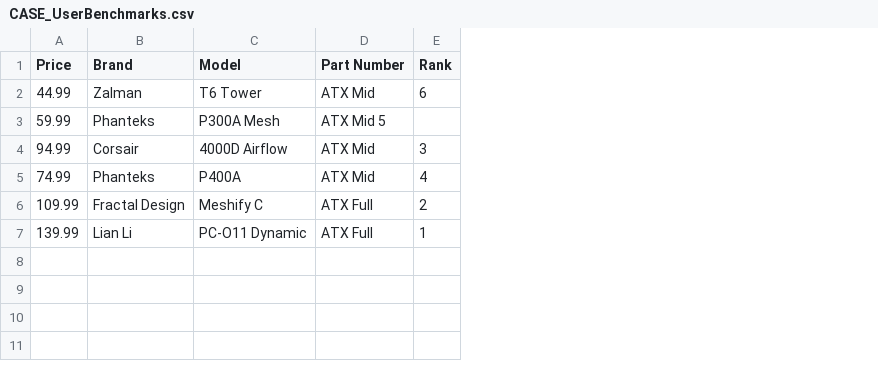
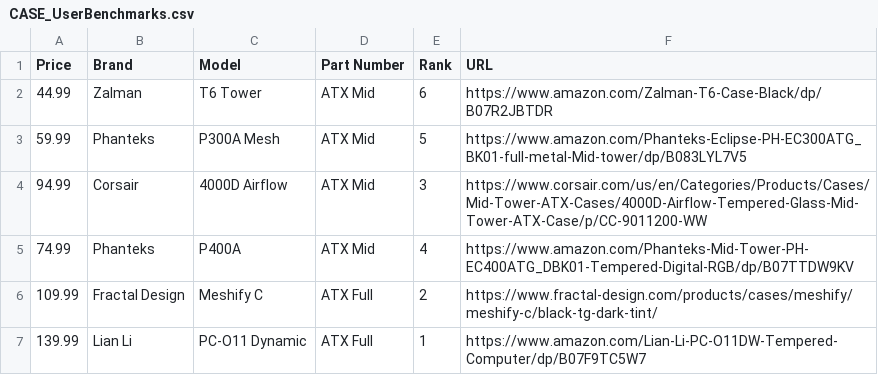
Before and after one commit to btagsip321/OptechOptimizer, a CSV file: old_data/CASE_UserBenchmarks.csv, drawn as a sheet; the diff names each change by its address in the sheet, - before the commit and + after, or states it on an @@ line.

Commit message:
Updated case data

```diff
--- a/old_data/CASE_UserBenchmarks.csv
+++ b/old_data/CASE_UserBenchmarks.csv
+column F (URL), rows 2-7: https://www.amazon.com/Zalman-T6-Case-Black/dp/B07R2JBTDR | https://www.amazon.com/Phanteks-Eclipse-PH-EC300ATG_BK01-full-metal-Mid-tower/dp/B083LYL7V5 | https://www.corsair.com/us/en/Categories/Products/Cases/Mid-Tower-ATX-Cases/4000D-Airflow-Tempered-Glass-Mid-Tower-ATX-Case/p/CC-9011200-WW | https://www.amazon.com/Phanteks-Mid-Tower-PH-EC400ATG_DBK01-Tempered-Digital-RGB/dp/B07TTDW9KV | https://www.fractal-design.com/products/cases/meshify/meshify-c/black-tg-dark-tint/ | https://www.amazon.com/Lian-Li-PC-O11DW-Tempered-Computer/dp/B07F9TC5W7
-D3 (Part Number): ATX Mid 5
+D3 (Part Number): ATX Mid
-E3 (Rank): (empty)
+E3 (Rank): 5
```
Also changed, not shown: 1 other file.
